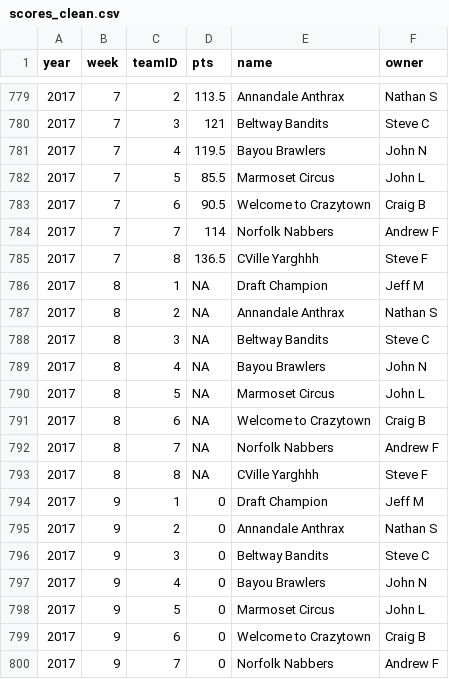
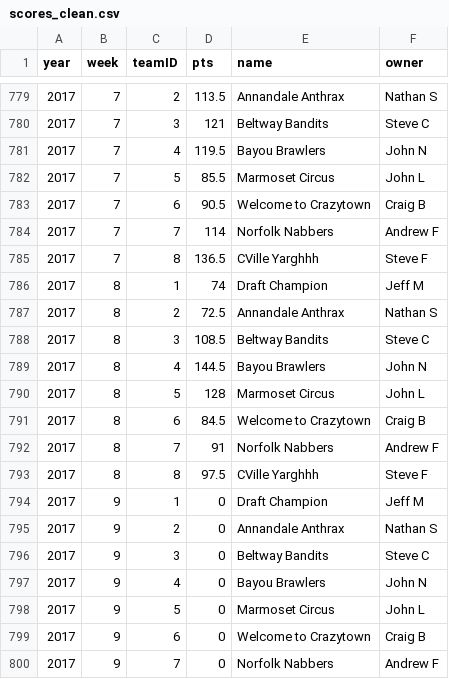
Before and after one commit to andrewflack/DD_FFL, a CSV file: data/scores_clean.csv, drawn as a sheet; only a part is shown, gaps mark what is left out.

```diff
--- a/data/scores_clean.csv
+++ b/data/scores_clean.csv
@@ -785,10 +785,10 @@
 2017,7,8,136.5,"CVille Yarghhh","Steve F"
-2017,8,1,NA,"Draft Champion","Jeff M"
-2017,8,2,NA,"Annandale Anthrax","Nathan S"
-2017,8,3,NA,"Beltway Bandits","Steve C"
-2017,8,4,NA,"Bayou Brawlers","John N"
-2017,8,5,NA,"Marmoset Circus","John L"
-2017,8,6,NA,"Welcome to Crazytown","Craig B"
-2017,8,7,NA,"Norfolk Nabbers","Andrew F"
-2017,8,8,NA,"CVille Yarghhh","Steve F"
+2017,8,1,74,"Draft Champion","Jeff M"
+2017,8,2,72.5,"Annandale Anthrax","Nathan S"
+2017,8,3,108.5,"Beltway Bandits","Steve C"
+2017,8,4,144.5,"Bayou Brawlers","John N"
+2017,8,5,128,"Marmoset Circus","John L"
+2017,8,6,84.5,"Welcome to Crazytown","Craig B"
+2017,8,7,91,"Norfolk Nabbers","Andrew F"
+2017,8,8,97.5,"CVille Yarghhh","Steve F"
 2017,9,1,0,"Draft Champion","Jeff M"
```
Also changed, not shown: data/results_w_elo.csv, data/scores_raw.csv, 9 other files.
